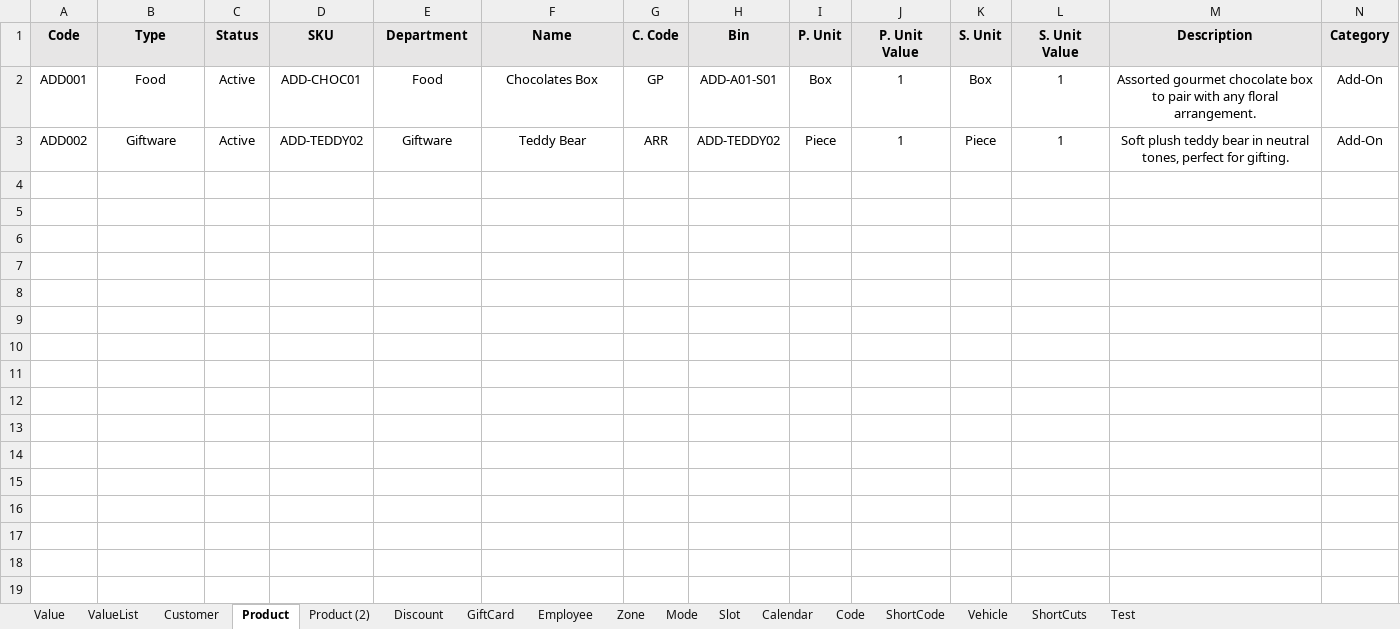
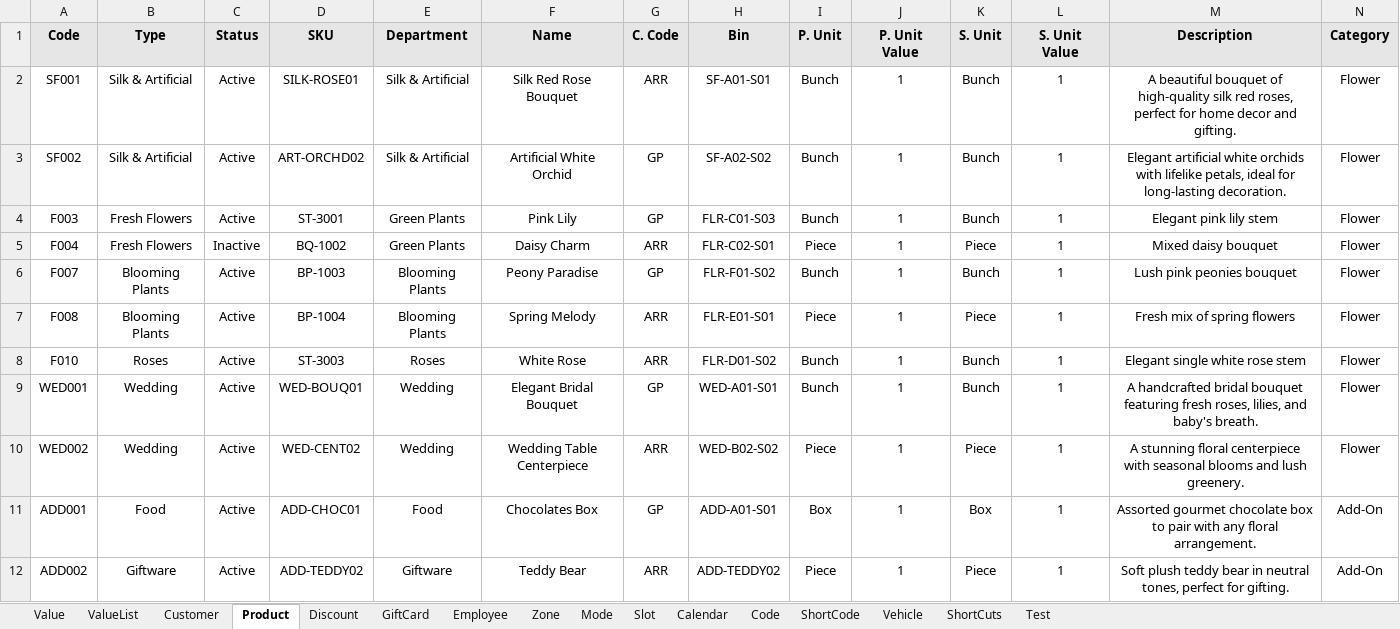
Before and after one commit to Fahim59/MAS_FloraFire, an Excel workbook: src/main/resources/ClientPortal_Data.xlsx, sheet Product, drawn as a sheet; only a part is shown; values as stored, in another font and other column widths than the file's, no borders; rows hold the shown columns only; the diff names each change by its address in the sheet, - before the commit and + after, or states it on an @@ line.

```diff
--- a/src/main/resources/ClientPortal_Data.xlsx (sheet Product)
+++ b/src/main/resources/ClientPortal_Data.xlsx (sheet Product)
-sheet tab: Product (2)
+row 2: SF001 | Silk & Artificial | Active | SILK-ROSE01 | Silk & Artificial | Silk Red Rose Bouquet | ARR | SF-A01-S01 | Bunch | 1 | Bunch | 1 | A beautiful bouquet of high-quality silk red roses, perfect for home decor and gifting. | Flower
+row 3: SF002 | Silk & Artificial | Active | ART-ORCHD02 | Silk & Artificial | Artificial White Orchid | GP | SF-A02-S02 | Bunch | 1 | Bunch | 1 | Elegant artificial white orchids with lifelike petals, ideal for long-lasting decoration. | Flower
+row 4: F003 | Fresh Flowers | Active | ST-3001 | Green Plants | Pink Lily | GP | FLR-C01-S03 | Bunch | 1 | Bunch | 1 | Elegant pink lily stem | Flower
+row 5: F004 | Fresh Flowers | Inactive | BQ-1002 | Green Plants | Daisy Charm | ARR | FLR-C02-S01 | Piece | 1 | Piece | 1 | Mixed daisy bouquet | Flower
+row 6: F007 | Blooming Plants | Active | BP-1003 | Blooming Plants | Peony Paradise | GP | FLR-F01-S02 | Bunch | 1 | Bunch | 1 | Lush pink peonies bouquet | Flower
+row 7: F008 | Blooming Plants | Active | BP-1004 | Blooming Plants | Spring Melody | ARR | FLR-E01-S01 | Piece | 1 | Piece | 1 | Fresh mix of spring flowers | Flower
+row 8: F010 | Roses | Active | ST-3003 | Roses | White Rose | ARR | FLR-D01-S02 | Bunch | 1 | Bunch | 1 | Elegant single white rose stem | Flower
+row 9: WED001 | Wedding | Active | WED-BOUQ01 | Wedding | Elegant Bridal Bouquet | GP | WED-A01-S01 | Bunch | 1 | Bunch | 1 | A handcrafted bridal bouquet featuring fresh roses, lilies, and baby's breath. | Flower
+row 10: WED002 | Wedding | Active | WED-CENT02 | Wedding | Wedding Table Centerpiece | ARR | WED-B02-S02 | Piece | 1 | Piece | 1 | A stunning floral centerpiece with seasonal blooms and lush greenery. | Flower
```
Also changed, not shown: sheet Discount, target/classes/ClientPortal_Data.xlsx, 11 other files.
